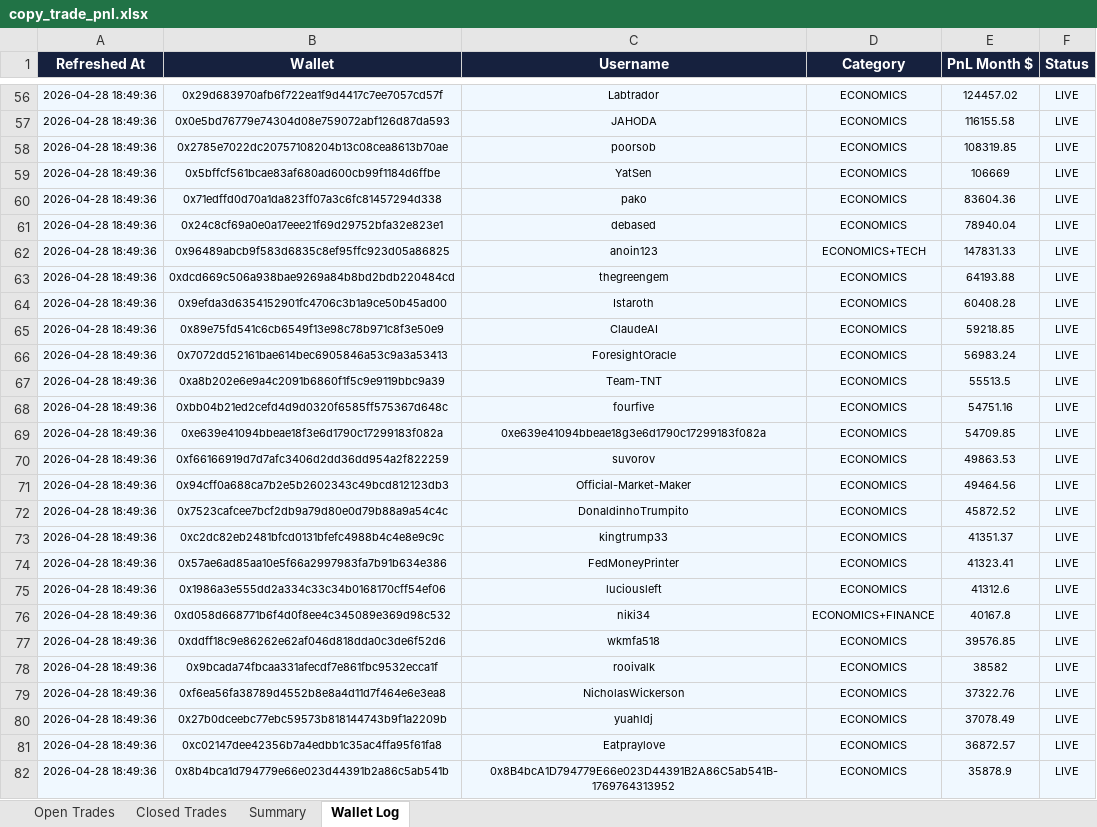
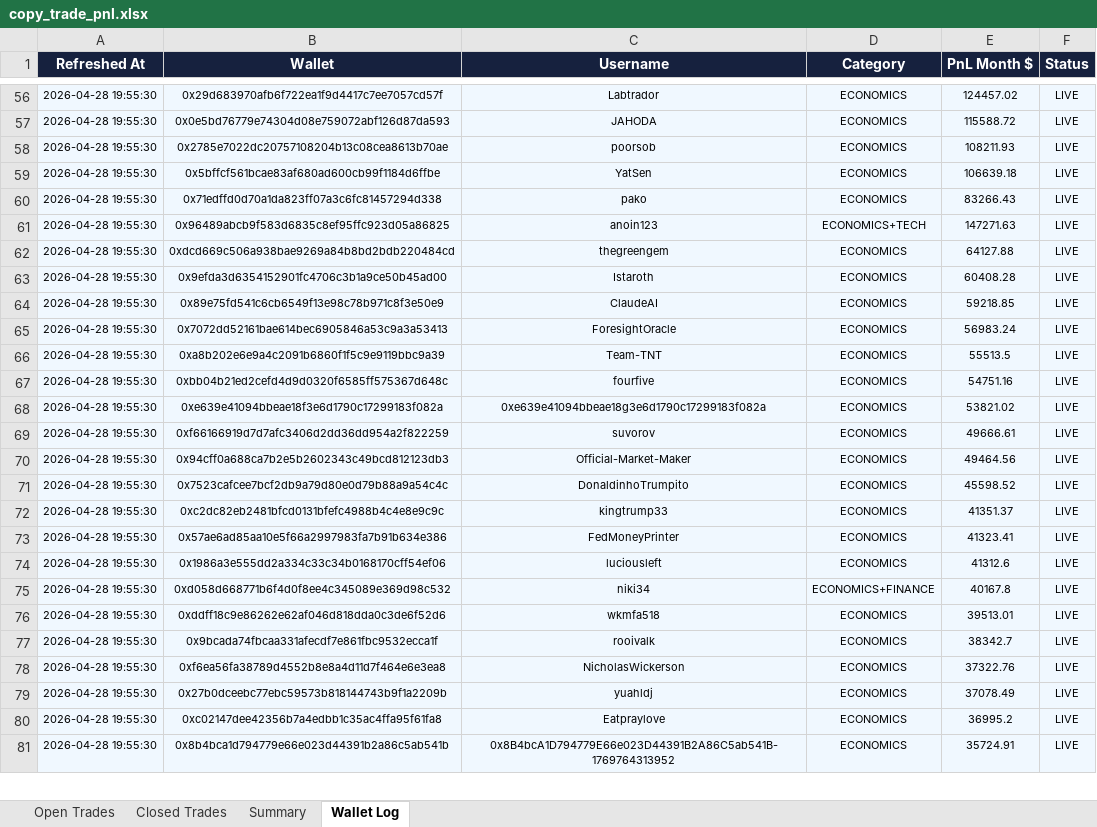
Before and after one commit to rohanbeingsocial/railwayperpetual, an Excel workbook: copy_trade_pnl.xlsx, sheet Wallet Log, drawn as a sheet; only a part is shown, gaps mark what is left out; values as stored, in another font and other column widths than the file's, no borders; removed rows and columns are numbered as before the commit, all else as after; the diff covers the shown part only; the diff names each change by its address in the sheet, - before the commit and + after, or states it on an @@ line.

```diff
--- a/copy_trade_pnl.xlsx (sheet Wallet Log)
+++ b/copy_trade_pnl.xlsx (sheet Wallet Log)
-A56:A60 (Refreshed At): 2026-04-28 18:49:36
+A56:A60 (Refreshed At): 2026-04-28 19:55:30
-E57 (PnL Month $): 116155.58
+E57 (PnL Month $): 115588.72
-E58 (PnL Month $): 108319.85
+E58 (PnL Month $): 108211.93
-E59 (PnL Month $): 106669
+E59 (PnL Month $): 106639.18
-E60 (PnL Month $): 83604.36
+E60 (PnL Month $): 83266.43
-row 61: 2026-04-28 18:49:36 | 0x24c8cf69a0e0a17eee21f69d29752bfa32e823e1 | debased | ECONOMICS | 78940.04 | LIVE
-A61:A81 (Refreshed At): 2026-04-28 18:49:36
+A61:A81 (Refreshed At): 2026-04-28 19:55:30
-E61 (PnL Month $): 147831.33
+E61 (PnL Month $): 147271.63
-E62 (PnL Month $): 64193.88
+E62 (PnL Month $): 64127.88
-E68 (PnL Month $): 54709.85
+E68 (PnL Month $): 53821.02
-E69 (PnL Month $): 49863.53
+E69 (PnL Month $): 49666.61
-E71 (PnL Month $): 45872.52
+E71 (PnL Month $): 45598.52
-E76 (PnL Month $): 39576.85
+E76 (PnL Month $): 39513.01
-E77 (PnL Month $): 38582
+E77 (PnL Month $): 38342.7
-E80 (PnL Month $): 36872.57
+E80 (PnL Month $): 36995.2
-E81 (PnL Month $): 35878.9
+E81 (PnL Month $): 35724.91
```
Also changed, not shown: 24 added rows, 20 removed rows, 430 edited cells and cell formats elsewhere in this sheet, sheet Open Trades, sheet Closed Trades, sheet Summary.
